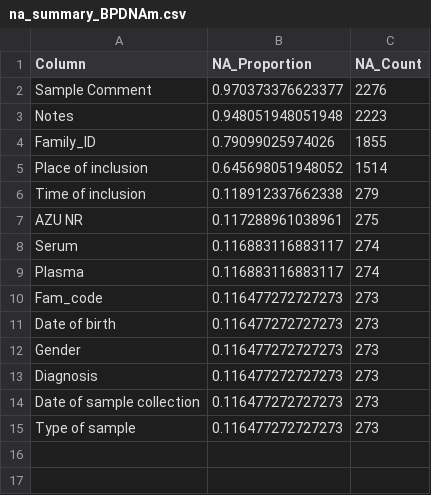
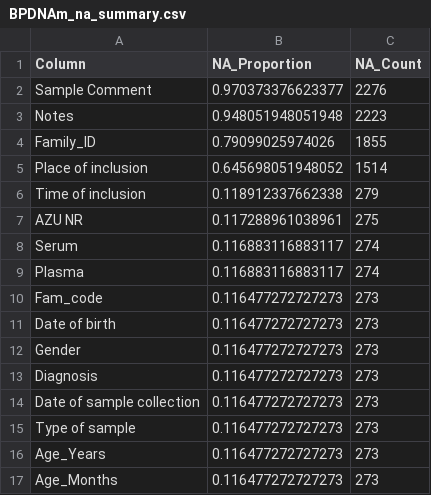
Before and after one commit to lowestprime/BP-DNAm_pub, a CSV file: BPDNAm_na_summary.csv (was na_summary_BPDNAm.csv), drawn as a sheet; the diff names each change by its address in the sheet, - before the commit and + after, or states it on an @@ line.

Commit message:
Update Sample Sheet and Process Data for GRIMAGE2

```diff
--- a/na_summary_BPDNAm.csv
+++ b/BPDNAm_na_summary.csv
+row 16: Age_Years | 0.116477272727273 | 273
+row 17: Age_Months | 0.116477272727273 | 273
```
Also changed, not shown: 5 other files.
